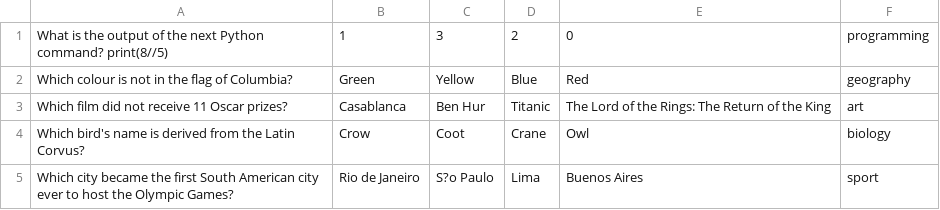
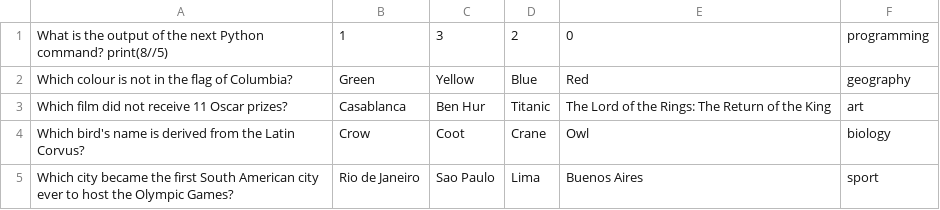
Before and after one commit to krisztianAlt/millionairegame, a CSV file: data/questions_level_4.csv, drawn as a sheet.

```diff
--- a/data/questions_level_4.csv
+++ b/data/questions_level_4.csv
@@ -4,2 +4,2 @@ Which film did not receive 11 Oscar prizes?;Casablanca;Ben Hur;Titanic;The Lord
 Which bird's name is derived from the Latin Corvus?;Crow;Coot;Crane;Owl;biology
-Which city became the first South American city ever to host the Olympic Games?;Rio de Janeiro;S?o Paulo;Lima;Buenos Aires;sport
+Which city became the first South American city ever to host the Olympic Games?;Rio de Janeiro;Sao Paulo;Lima;Buenos Aires;sport
```
Also changed, not shown: data/questions_level_8.csv, 4 other files.
